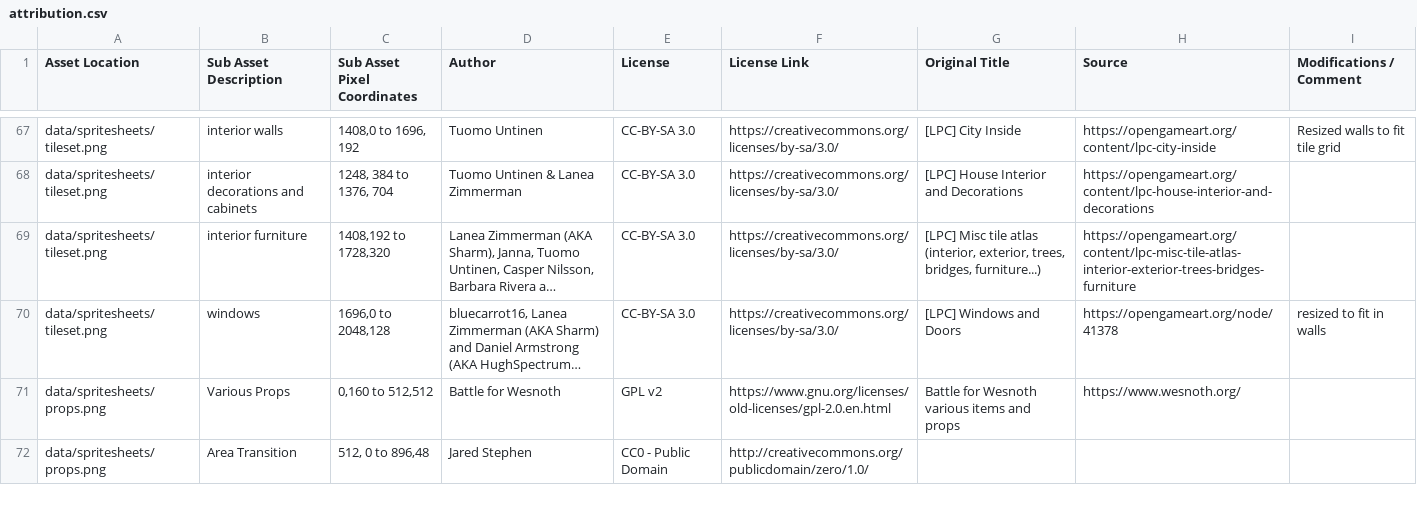
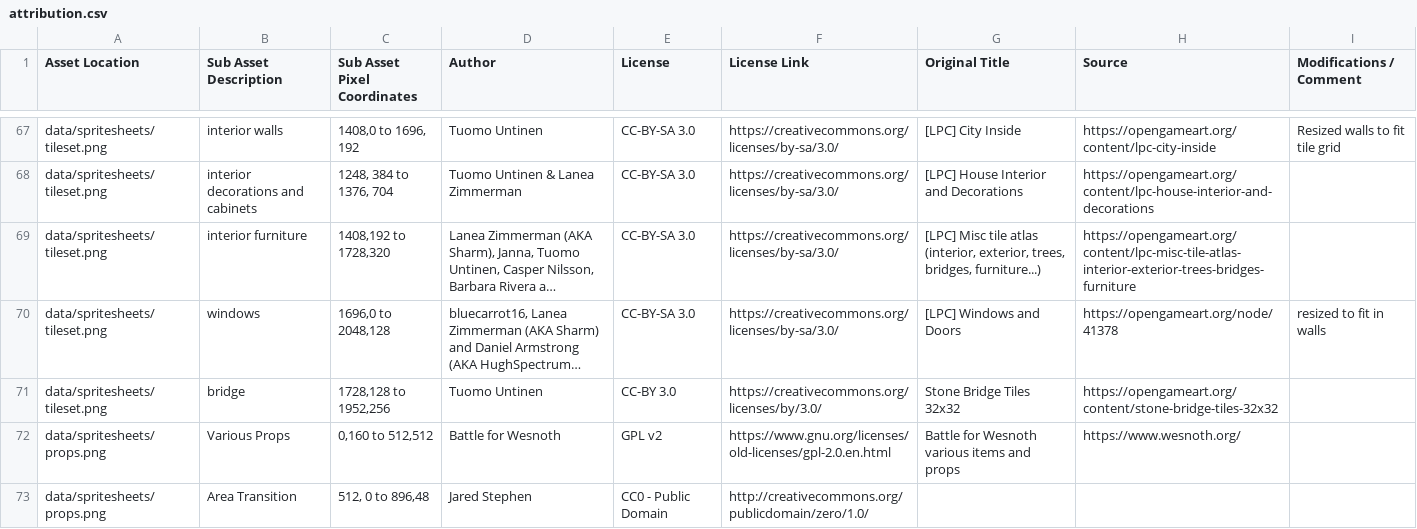
Before and after one commit to Grokmoo/sulis, a CSV file: docs/attribution.csv, drawn as a sheet; only a part is shown, gaps mark what is left out; long unchanged cells end in …; the diff names each change by its address in the sheet, - before the commit and + after, or states it on an @@ line.

Commit message:
new bridge assets and campaign / quest work

```diff
--- a/docs/attribution.csv
+++ b/docs/attribution.csv
+row 71: data/spritesheets/tileset.png | bridge | 1728,128 to 1952,256 | Tuomo Untinen | CC-BY 3.0 | https://creativecommons.org/licenses/by/3.0/ | Stone Bridge Tiles 32x32 | https://opengameart.org/content/stone-bridge-tiles-32x32
```
Also changed, not shown: 32 other files.
